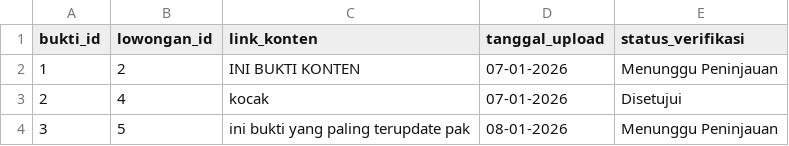
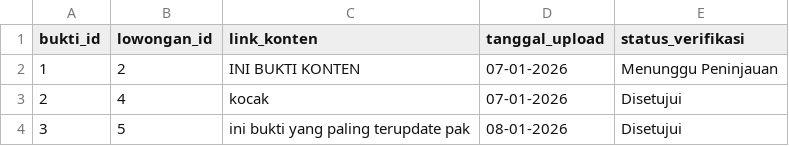
Before and after one commit to Emervi/PromoIn, a CSV file: data/bukti_promosi.csv, drawn as a sheet.

Commit message:
feat: fitur pembayaran lowongan oleh UMKM

```diff
--- a/data/bukti_promosi.csv
+++ b/data/bukti_promosi.csv
@@ -3,2 +3,2 @@ bukti_id,lowongan_id,link_konten,tanggal_upload,status_verifikasi
 2,4,kocak,07-01-2026,Disetujui
-3,5,ini bukti yang paling terupdate pak,08-01-2026,Menunggu Peninjauan
+3,5,ini bukti yang paling terupdate pak,08-01-2026,Disetujui
```
Also changed, not shown: 2 other files.
